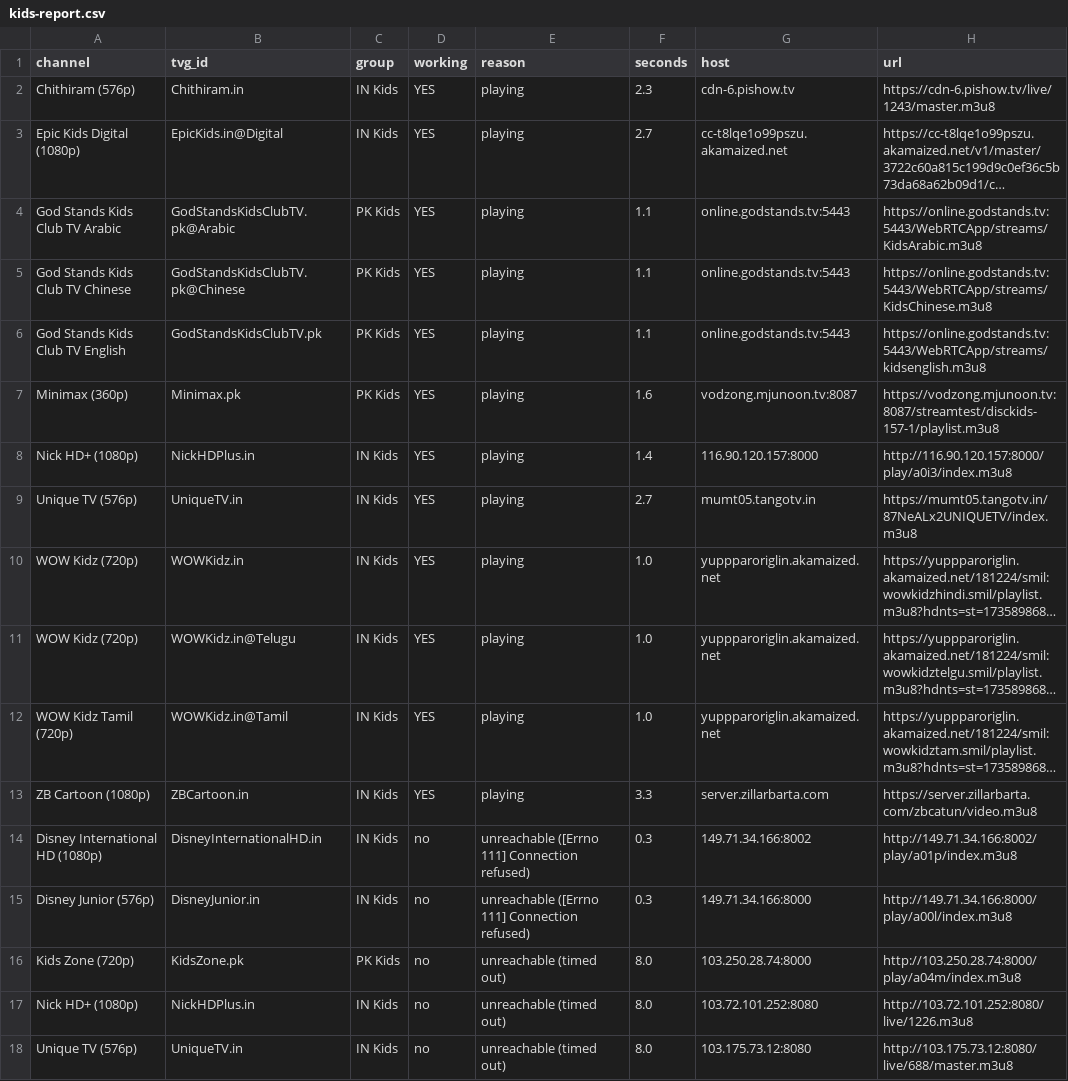
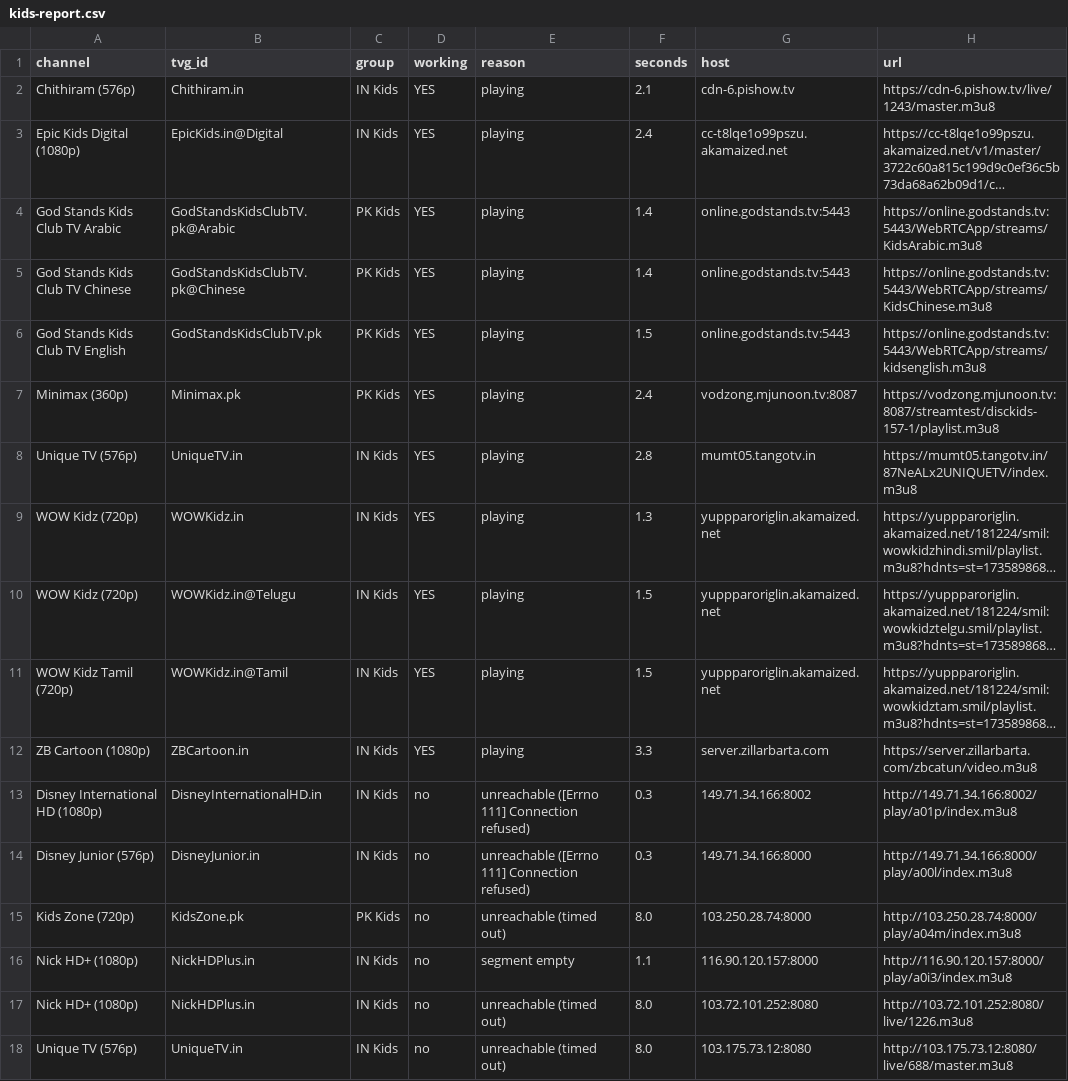
Before and after one commit to Inam321/iptv, a CSV file: reports/kids-report.csv, drawn as a sheet; long unchanged cells end in …; removed rows and columns are numbered as before the commit, all else as after; the diff names each change by its address in the sheet, - before the commit and + after, or states it on an @@ line.

```diff
--- a/reports/kids-report.csv
+++ b/reports/kids-report.csv
-F2 (seconds): 2.3
+F2 (seconds): 2.1
-F3 (seconds): 2.7
+F3 (seconds): 2.4
-F4:F5 (seconds): 1.1
+F4:F5 (seconds): 1.4
-F6 (seconds): 1.1
+F6 (seconds): 1.5
-F7 (seconds): 1.6
+F7 (seconds): 2.4
-row 8: Nick HD+ (1080p) | NickHDPlus.in | IN Kids | YES | playing | 1.4 | 116.90.120.157:8000 | http://116.90.120.157:8000/play/a0i3/index.m3u8
-F8 (seconds): 2.7
+F8 (seconds): 2.8
-F9 (seconds): 1.0
+F9 (seconds): 1.3
-F10:F11 (seconds): 1.0
+F10:F11 (seconds): 1.5
+row 16: Nick HD+ (1080p) | NickHDPlus.in | IN Kids | no | segment empty | 1.1 | 116.90.120.157:8000 | http://116.90.120.157:8000/play/a0i3/index.m3u8
```
Also changed, not shown: reports/entertainment-report.csv, reports/movies-report.csv, 14 other files.
